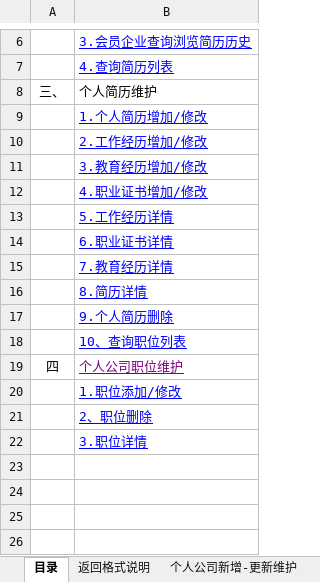
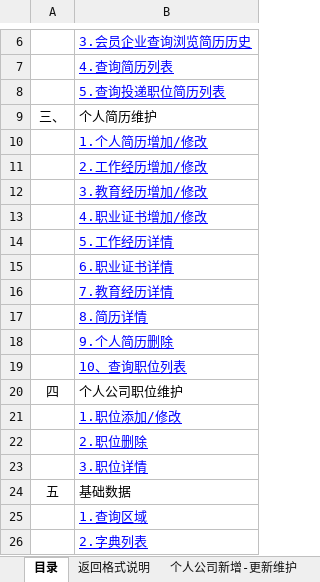
Before and after one commit to Finey888/tcyy.bate, an Excel workbook: 2019-06-16.xlsx, sheet 目录, drawn as a sheet; only a part is shown, gaps mark what is left out; values as stored, in another font and other column widths than the file's, no borders; addresses are those after the commit; the diff names each change by its address in the sheet, - before the commit and + after, or states it on an @@ line.

```diff
--- a/2019-06-16.xlsx (sheet 目录)
+++ b/2019-06-16.xlsx (sheet 目录)
+row 8:  | 5.查询投递职位简历列表
@@ B20 underline: on → off, text colour: #800080 → black @@
-B22: 2、职位删除
+B22: 2.职位删除
+row 24: 五 | 基础数据
+row 25:  | 1.查询区域
+row 26:  | 2.字典列表
```
Also changed, not shown: other sheet tabs, 3 other files.
